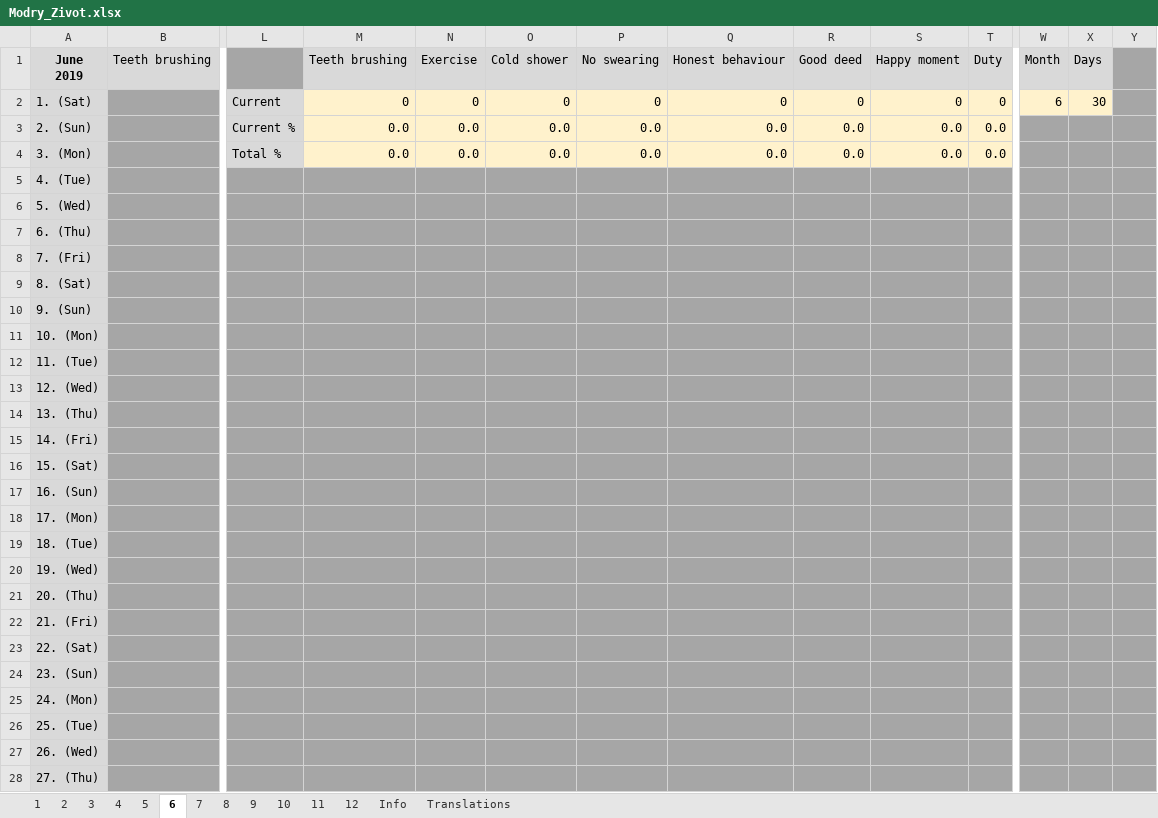
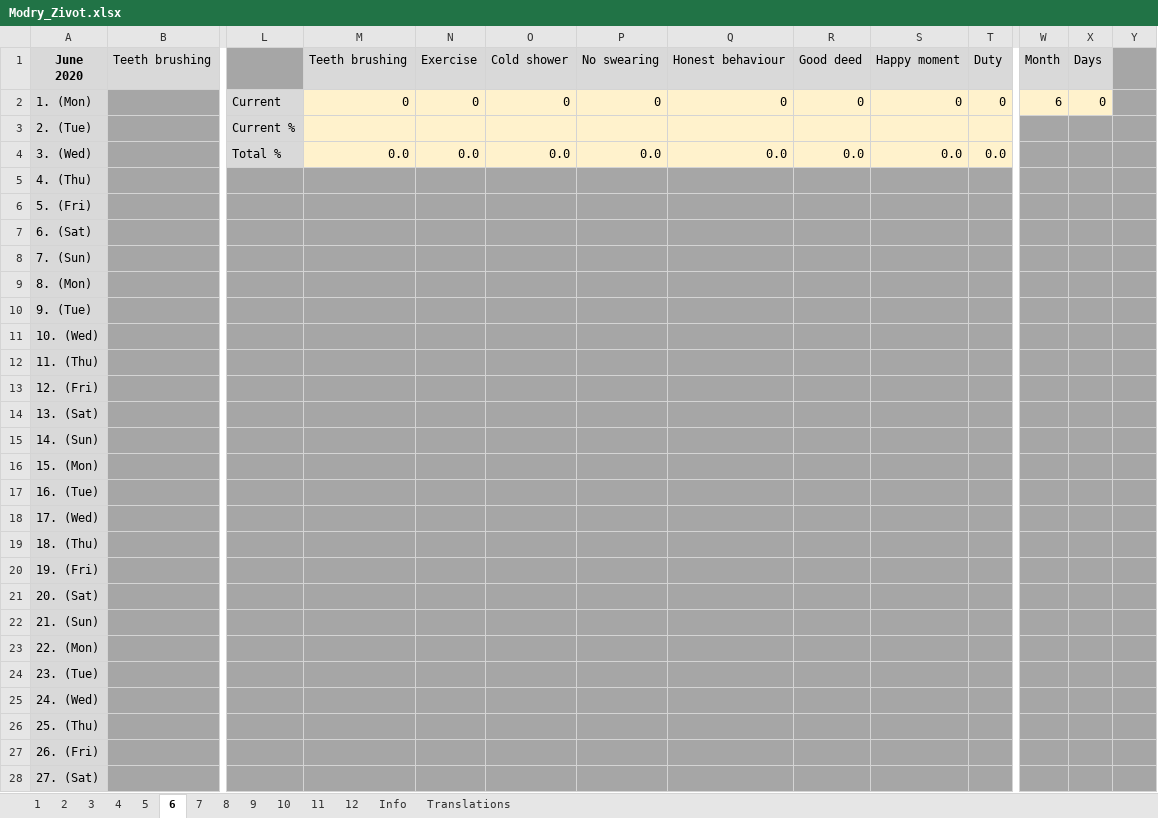
Before and after one commit to benedeki/ModryZivot, an Excel workbook: Modry_Zivot.xlsx, sheet 6, drawn as a sheet; only a part is shown, gaps mark what is left out; values as stored, in another font and other column widths than the file's, no borders; conditional formats not drawn; removed rows and columns are numbered as before the commit, all else as after; rows hold the shown columns only; ↵ is a line break in a cell; the diff covers the shown part only; the diff names each change by its address in the sheet, - before the commit and + after, or states it on an @@ line.

Commit message:
Version 1.2 * Fixed a bug, where the current number of days in a month was fractional number, instead of a whole one by using function `TODAY()` instead of `NOW()`

```diff
--- a/Modry_Zivot.xlsx (sheet 6)
+++ b/Modry_Zivot.xlsx (sheet 6)
-A1: June ↵ 2019
+A1: June ↵ 2020
-A2: 1. (Sat)
+A2: 1. (Mon)
-X2: 30
+X2: 0
-row 3: 2. (Sun) |  | Current % | 0.0 | 0.0 | 0.0 | 0.0 | 0.0 | 0.0 | 0.0 | 0.0
+row 3: 2. (Tue) |  | Current %
-A4: 3. (Mon)
+A4: 3. (Wed)
-A5: 4. (Tue)
+A5: 4. (Thu)
-A6: 5. (Wed)
+A6: 5. (Fri)
-A7: 6. (Thu)
+A7: 6. (Sat)
-A8: 7. (Fri)
+A8: 7. (Sun)
-A9: 8. (Sat)
+A9: 8. (Mon)
-A10: 9. (Sun)
+A10: 9. (Tue)
-A11: 10. (Mon)
+A11: 10. (Wed)
-A12: 11. (Tue)
+A12: 11. (Thu)
-A13: 12. (Wed)
+A13: 12. (Fri)
-A14: 13. (Thu)
+A14: 13. (Sat)
-A15: 14. (Fri)
+A15: 14. (Sun)
-A16: 15. (Sat)
+A16: 15. (Mon)
-A17: 16. (Sun)
+A17: 16. (Tue)
-A18: 17. (Mon)
+A18: 17. (Wed)
-A19: 18. (Tue)
+A19: 18. (Thu)
-A20: 19. (Wed)
+A20: 19. (Fri)
-A21: 20. (Thu)
+A21: 20. (Sat)
-A22: 21. (Fri)
+A22: 21. (Sun)
-A23: 22. (Sat)
+A23: 22. (Mon)
-A24: 23. (Sun)
+A24: 23. (Tue)
-A25: 24. (Mon)
+A25: 24. (Wed)
-A26: 25. (Tue)
+A26: 25. (Thu)
-A27: 26. (Wed)
+A27: 26. (Fri)
-A28: 27. (Thu)
+A28: 27. (Sat)
```
Also changed, not shown: 3 edited cells elsewhere in this sheet, sheet 8, sheet 5, sheet 7, sheet 3, sheet 9, sheet 4, 6 more sheets, formulas that keep their value, hidden cells.
